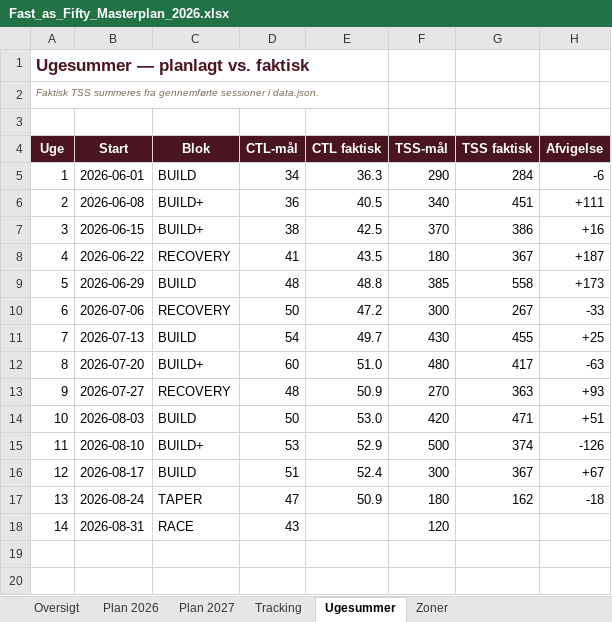
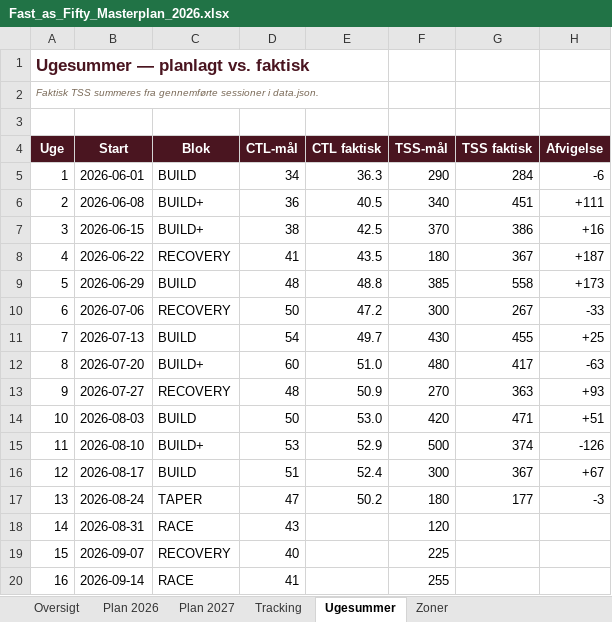
Before and after one commit to hammerbamsen/Fast-as-50, an Excel workbook: data/Fast_as_Fifty_Masterplan_2026.xlsx, sheet Ugesummer, drawn as a sheet; values as stored, in another font and other column widths than the file's, no borders; the diff names each change by its address in the sheet, - before the commit and + after, or states it on an @@ line.

```diff
--- a/data/Fast_as_Fifty_Masterplan_2026.xlsx (sheet Ugesummer)
+++ b/data/Fast_as_Fifty_Masterplan_2026.xlsx (sheet Ugesummer)
-E17 (CTL faktisk): 50.9
+E17 (CTL faktisk): 50.2
-G17 (TSS faktisk): 162
+G17 (TSS faktisk): 177
-H17 (Afvigelse): -18
+H17 (Afvigelse): -3
+row 19: 15 | 2026-09-07 | RECOVERY | 40 |  | 225
+row 20: 16 | 2026-09-14 | RACE | 41 |  | 255
```
Also changed, not shown: sheet Tracking, sheet Plan 2026, sheet Oversigt, 1 other file.
